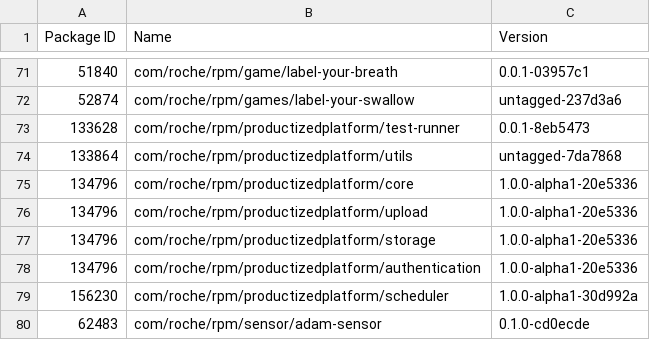
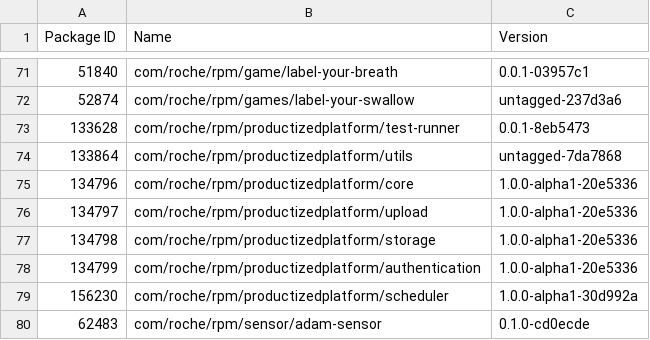
Before and after one commit to Orlando-roche/ArchLandscapePOC, a CSV file: currentPackages.csv, drawn as a sheet; only a part is shown, gaps mark what is left out.

```diff
--- a/currentPackages.csv
+++ b/currentPackages.csv
@@ -75,5 +75,5 @@ Package ID,Name,Version
 134796,com/roche/rpm/productizedplatform/core,1.0.0-alpha1-20e5336
-134796,com/roche/rpm/productizedplatform/upload,1.0.0-alpha1-20e5336
-134796,com/roche/rpm/productizedplatform/storage,1.0.0-alpha1-20e5336
-134796,com/roche/rpm/productizedplatform/authentication,1.0.0-alpha1-20e5336
+134797,com/roche/rpm/productizedplatform/upload,1.0.0-alpha1-20e5336
+134798,com/roche/rpm/productizedplatform/storage,1.0.0-alpha1-20e5336
+134799,com/roche/rpm/productizedplatform/authentication,1.0.0-alpha1-20e5336
 156230,com/roche/rpm/productizedplatform/scheduler,1.0.0-alpha1-30d992a
```
Also changed, not shown: 3 other files.
